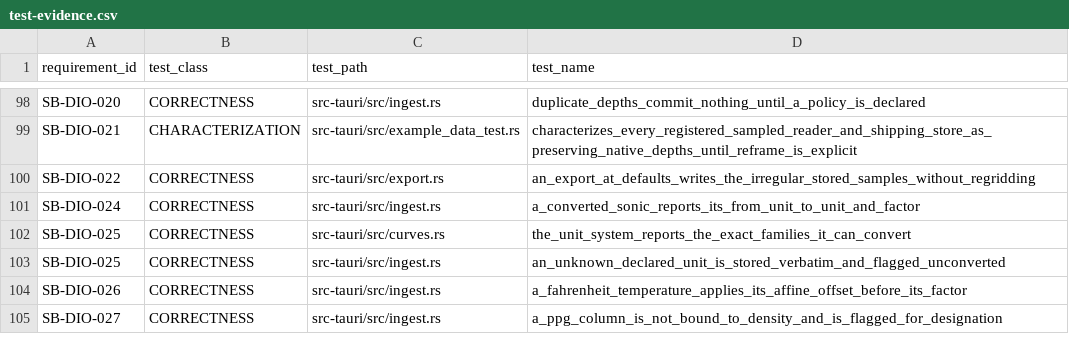
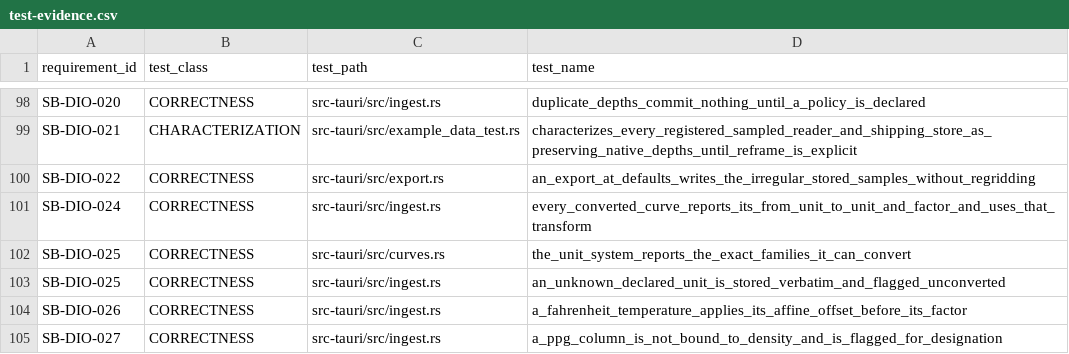
Before and after one commit to jauharst/SandiBumi, a CSV file: docs/takeover/test-evidence.csv, drawn as a sheet; only a part is shown, gaps mark what is left out.

```diff
--- a/docs/takeover/test-evidence.csv
+++ b/docs/takeover/test-evidence.csv
@@ -100,3 +100,3 @@
 "SB-DIO-022","CORRECTNESS","src-tauri/src/export.rs","an_export_at_defaults_writes_the_irregular_stored_samples_without_regridding"
-"SB-DIO-024","CORRECTNESS","src-tauri/src/ingest.rs","a_converted_sonic_reports_its_from_unit_to_unit_and_factor"
+"SB-DIO-024","CORRECTNESS","src-tauri/src/ingest.rs","every_converted_curve_reports_its_from_unit_to_unit_and_factor_and_uses_that_transform"
 "SB-DIO-025","CORRECTNESS","src-tauri/src/curves.rs","the_unit_system_reports_the_exact_families_it_can_convert"
```
Also changed, not shown: docs/takeover/requirements.csv, 5 other files.
